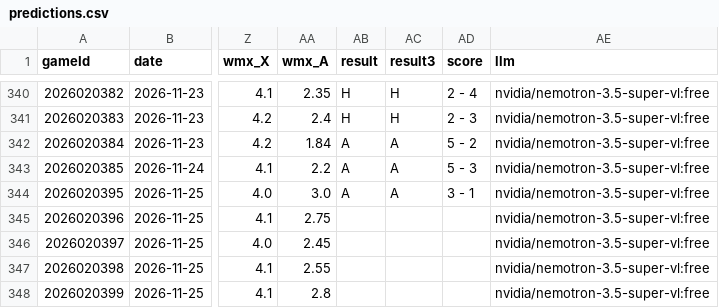
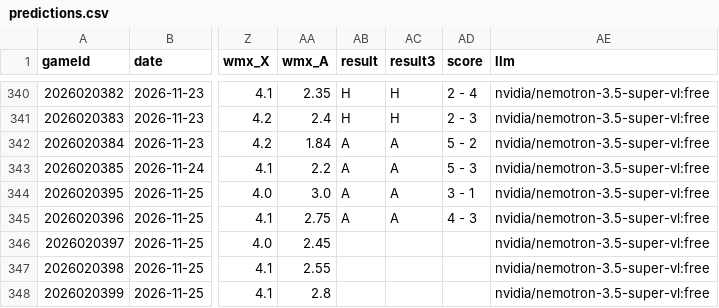
Before and after one commit to CR0ZER/NHL-Predictor, a CSV file: data/predictions.csv, drawn as a sheet; only a part is shown, gaps mark what is left out; the diff names each change by its address in the sheet, - before the commit and + after, or states it on an @@ line.

```diff
--- a/data/predictions.csv
+++ b/data/predictions.csv
-AB345 (result): (empty)
+AB345 (result): A
-AC345 (result3): (empty)
+AC345 (result3): A
-AD345 (score): (empty)
+AD345 (score): 4 - 3
```
Also changed, not shown: data/paper_bets.csv.
